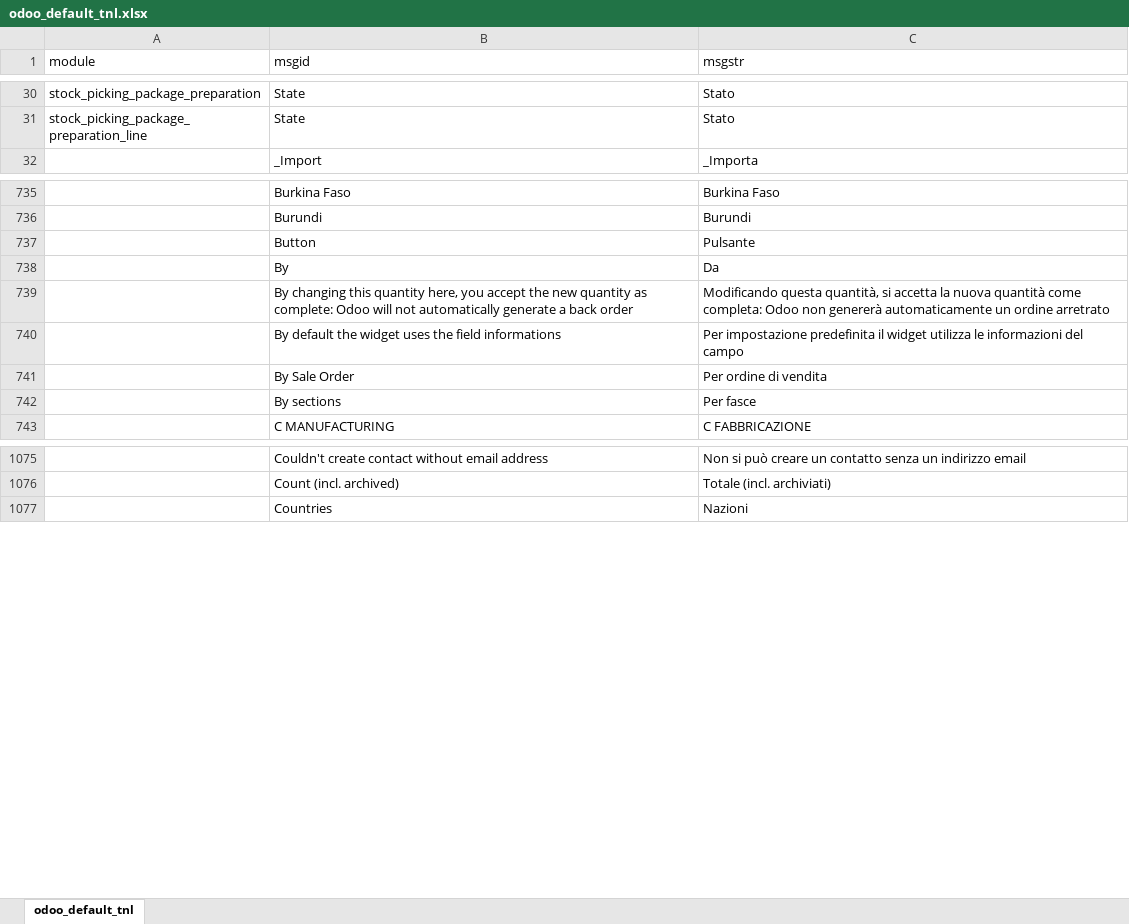
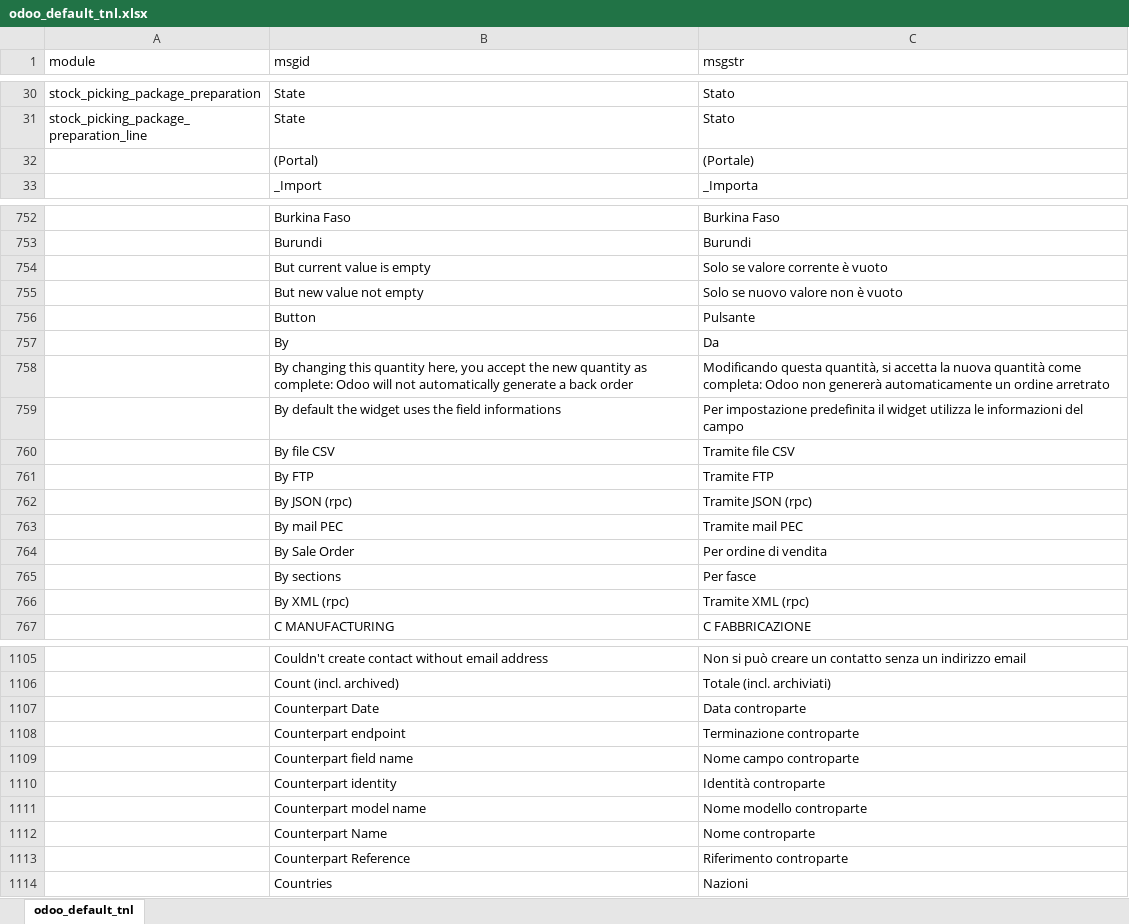
Before and after one commit to zeroincombenze/tools, an Excel workbook: tools/odoo_default_tnl.xlsx, sheet odoo_default_tnl, drawn as a sheet; only a part is shown, gaps mark what is left out; values as stored, in another font and other column widths than the file's, no borders; the diff covers the shown part only; the diff names each change by its address in the sheet, - before the commit and + after, or states it on an @@ line.

```diff
--- a/tools/odoo_default_tnl.xlsx (sheet odoo_default_tnl)
+++ b/tools/odoo_default_tnl.xlsx (sheet odoo_default_tnl)
+row 32:  | (Portal) | (Portale)
+row 754:  | But current value is empty | Solo se valore corrente è vuoto
+row 755:  | But new value not empty | Solo se nuovo valore non è vuoto
+row 760:  | By file CSV | Tramite file CSV
+row 761:  | By FTP | Tramite FTP
+row 762:  | By JSON (rpc) | Tramite JSON (rpc)
+row 763:  | By mail PEC | Tramite mail PEC
+row 766:  | By XML (rpc) | Tramite XML (rpc)
+row 1107:  | Counterpart Date | Data controparte
+row 1108:  | Counterpart endpoint | Terminazione controparte
+row 1109:  | Counterpart field name | Nome campo controparte
+row 1110:  | Counterpart identity | Identità controparte
+row 1111:  | Counterpart model name | Nome modello controparte
+row 1112:  | Counterpart Name | Nome controparte
+row 1113:  | Counterpart Reference | Riferimento controparte
```
Also changed, not shown: 104 added rows, 5 moved rows and 24 edited cells elsewhere in this sheet, 30 other files.
